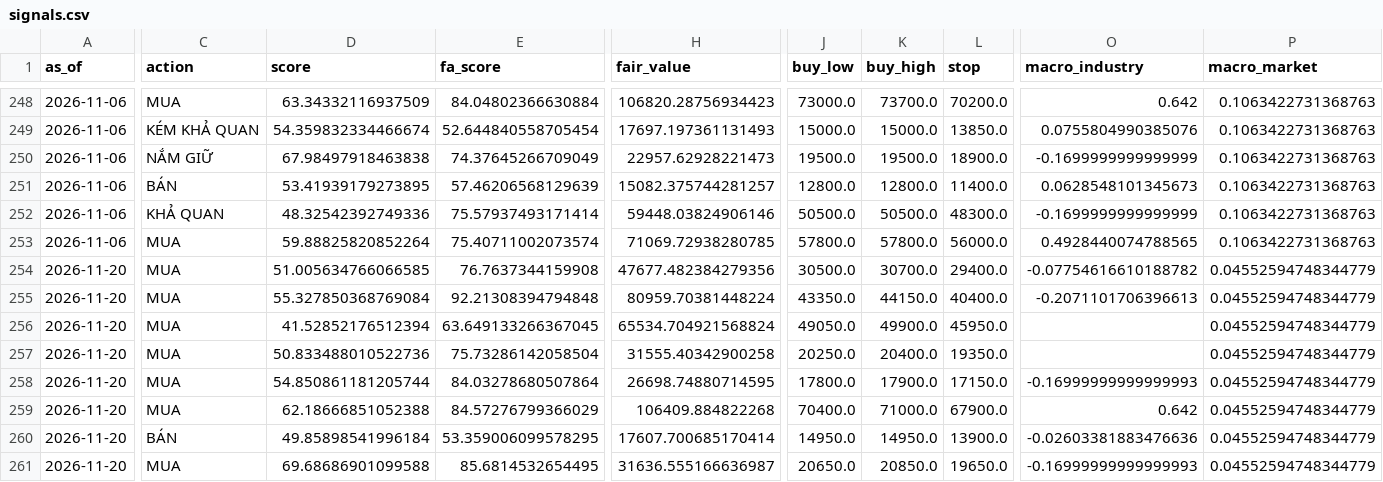
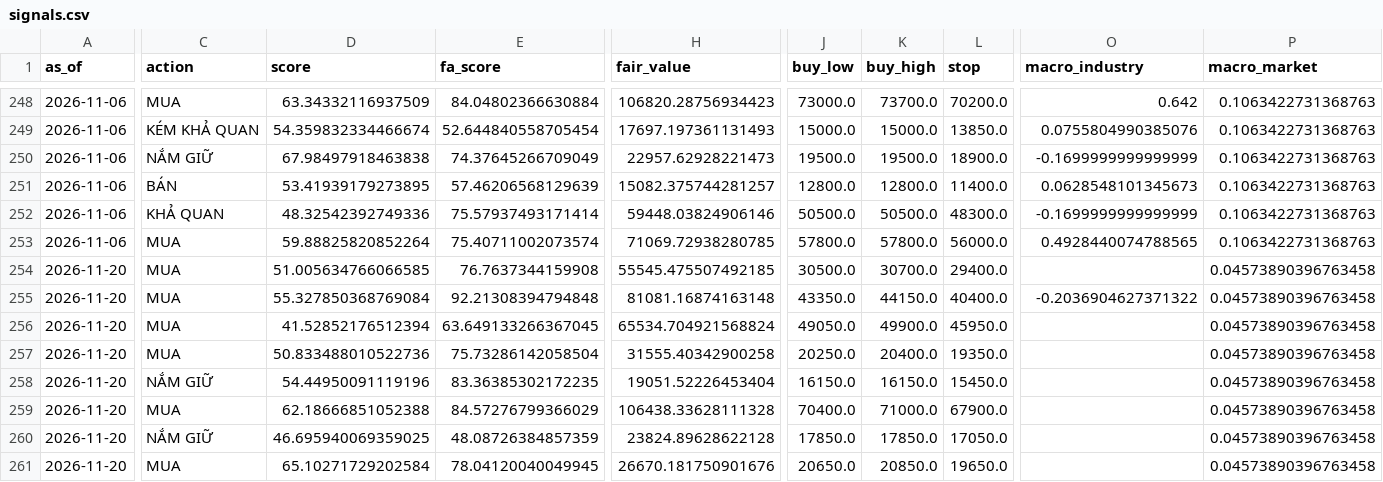
Before and after one commit to datkhonglac/tool_chung_khoa, a CSV file: history/signals.csv, drawn as a sheet; only a part is shown, gaps mark what is left out; the diff covers the shown part only; the diff names each change by its address in the sheet, - before the commit and + after, or states it on an @@ line.

```diff
--- a/history/signals.csv
+++ b/history/signals.csv
-H254 (fair_value): 47677.482384279356
+H254 (fair_value): 55545.475507492185
-O254 (macro_industry): -0.07754616610188782
+O254 (macro_industry): (empty)
-P254:P261 (macro_market): 0.04552594748344779
+P254:P261 (macro_market): 0.04573890396763458
-H255 (fair_value): 80959.70381448224
+H255 (fair_value): 81081.16874163148
-O255 (macro_industry): -0.2071101706396613
+O255 (macro_industry): -0.2036904627371322
-C258 (action): MUA
+C258 (action): NẮM GIỮ
-D258 (score): 54.850861181205744
+D258 (score): 54.44950091119196
-E258 (fa_score): 84.03278680507864
+E258 (fa_score): 83.36385302172235
-H258 (fair_value): 26698.74880714595
+H258 (fair_value): 19051.52226453404
-J258 (buy_low): 17800.0
+J258 (buy_low): 16150.0
-K258 (buy_high): 17900.0
+K258 (buy_high): 16150.0
-L258 (stop): 17150.0
+L258 (stop): 15450.0
-O258 (macro_industry): -0.16999999999999993
+O258 (macro_industry): (empty)
-H259 (fair_value): 106409.884822268
+H259 (fair_value): 106438.33628111328
-O259 (macro_industry): 0.642
+O259 (macro_industry): (empty)
-C260 (action): BÁN
+C260 (action): NẮM GIỮ
-D260 (score): 49.85898541996184
+D260 (score): 46.695940069359025
-E260 (fa_score): 53.359006099578295
+E260 (fa_score): 48.08726384857359
-H260 (fair_value): 17607.700685170414
+H260 (fair_value): 23824.89628622128
-J260 (buy_low): 14950.0
+J260 (buy_low): 17850.0
-K260 (buy_high): 14950.0
+K260 (buy_high): 17850.0
-L260 (stop): 13900.0
+L260 (stop): 17050.0
-O260 (macro_industry): -0.02603381883476636
+O260 (macro_industry): (empty)
-D261 (score): 69.68686901099588
+D261 (score): 65.10271729202584
-E261 (fa_score): 85.6814532654495
+E261 (fa_score): 78.04120040049945
-H261 (fair_value): 31636.555166636987
+H261 (fair_value): 26670.181750901676
-O261 (macro_industry): -0.16999999999999993
+O261 (macro_industry): (empty)
```
Also changed, not shown: 12 edited cells elsewhere in this file, history/screen_industry.csv, 2 other files.
